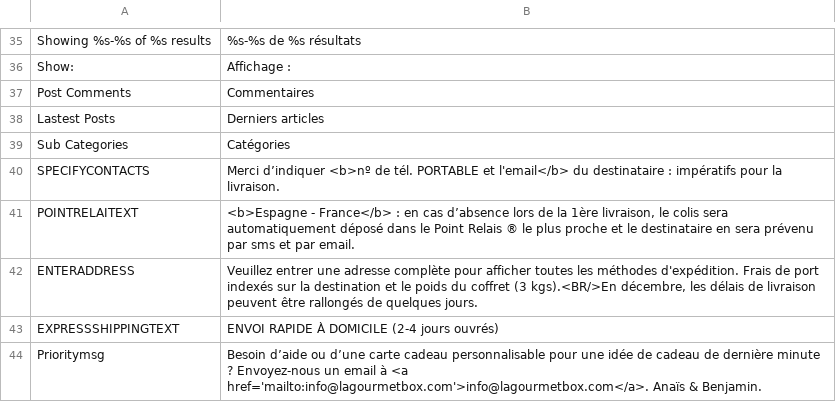
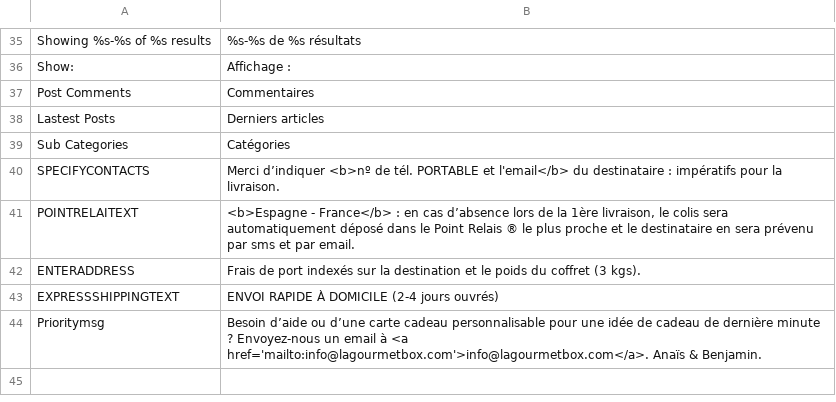
Before and after one commit to Roganoken/lagourmetbox, a CSV file: app/design/frontend/smartwave/legenda/locale/fr_FR/translate.csv, drawn as a sheet; only a part is shown, gaps mark what is left out.

```diff
--- a/app/design/frontend/smartwave/legenda/locale/fr_FR/translate.csv
+++ b/app/design/frontend/smartwave/legenda/locale/fr_FR/translate.csv
@@ -41,3 +41,3 @@
 "POINTRELAITEXT","<b>Espagne - France</b> : en cas d’absence lors de la 1ère livraison, le colis sera automatiquement déposé dans le Point Relais ® le plus proche et le destinataire en sera prévenu par sms et par email."
-"ENTERADDRESS","Veuillez entrer une adresse complète pour afficher toutes les méthodes d'expédition. Frais de port indexés sur la destination et le poids du coffret (3 kgs).<BR/>En décembre, les délais de livraison peuvent être rallongés de quelques jours."
+"ENTERADDRESS","Frais de port indexés sur la destination et le poids du coffret (3 kgs)."
 "EXPRESSSHIPPINGTEXT","ENVOI RAPIDE À DOMICILE (2-4 jours ouvrés)"
```
Also changed, not shown: 18 other files.
